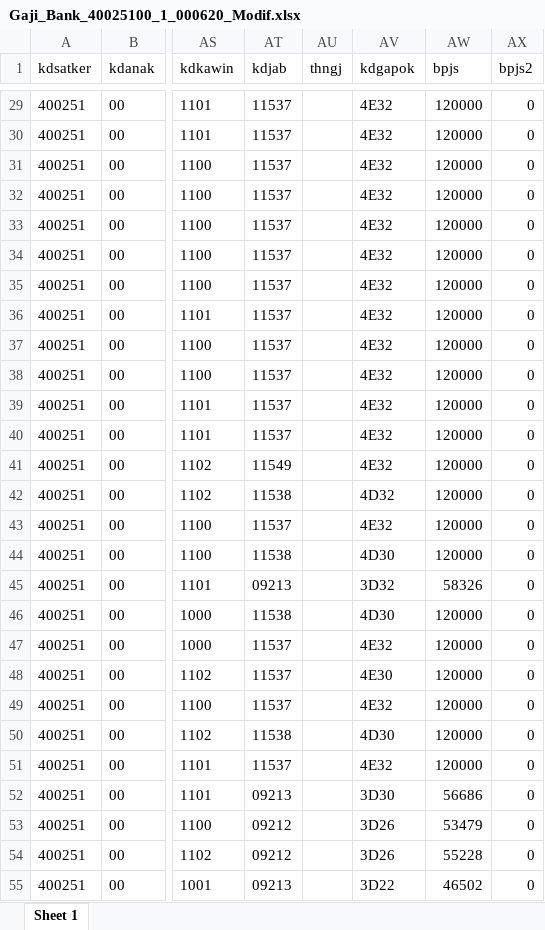
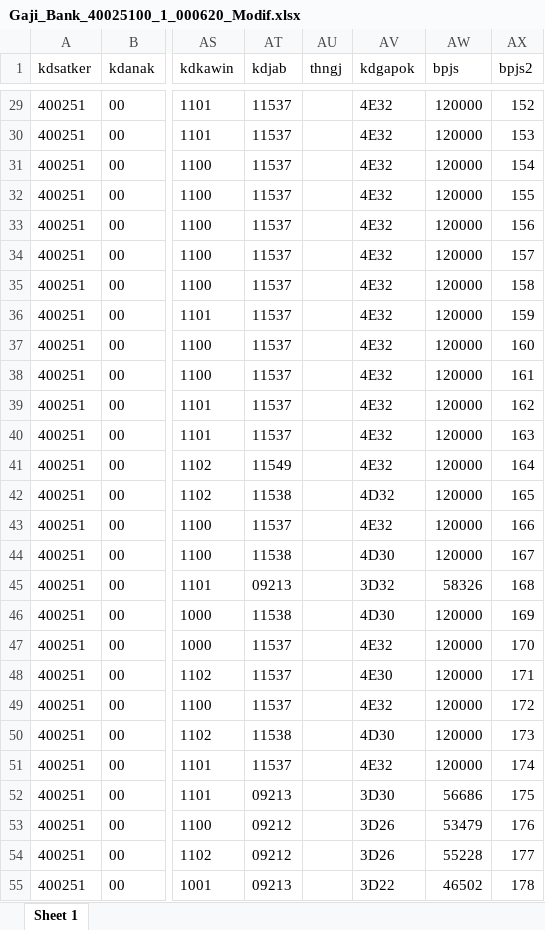
Before and after one commit to Onestringlab/omsyarif, an Excel workbook: files/Gaji_Bank_40025100_1_000620_Modif.xlsx, sheet Sheet 1, drawn as a sheet; only a part is shown, gaps mark what is left out; values as stored, in another font and other column widths than the file's, no borders; the diff covers the shown part only; the diff names each change by its address in the sheet, - before the commit and + after, or states it on an @@ line.

```diff
--- a/files/Gaji_Bank_40025100_1_000620_Modif.xlsx (sheet Sheet 1)
+++ b/files/Gaji_Bank_40025100_1_000620_Modif.xlsx (sheet Sheet 1)
-AX29 (bpjs2): 0
+AX29 (bpjs2): 152
-AX30 (bpjs2): 0
+AX30 (bpjs2): 153
-AX31 (bpjs2): 0
+AX31 (bpjs2): 154
-AX32 (bpjs2): 0
+AX32 (bpjs2): 155
-AX33 (bpjs2): 0
+AX33 (bpjs2): 156
-AX34 (bpjs2): 0
+AX34 (bpjs2): 157
-AX35 (bpjs2): 0
+AX35 (bpjs2): 158
-AX36 (bpjs2): 0
+AX36 (bpjs2): 159
-AX37 (bpjs2): 0
+AX37 (bpjs2): 160
-AX38 (bpjs2): 0
+AX38 (bpjs2): 161
-AX39 (bpjs2): 0
+AX39 (bpjs2): 162
-AX40 (bpjs2): 0
+AX40 (bpjs2): 163
-AX41 (bpjs2): 0
+AX41 (bpjs2): 164
-AX42 (bpjs2): 0
+AX42 (bpjs2): 165
-AX43 (bpjs2): 0
+AX43 (bpjs2): 166
-AX44 (bpjs2): 0
+AX44 (bpjs2): 167
-AX45 (bpjs2): 0
+AX45 (bpjs2): 168
-AX46 (bpjs2): 0
+AX46 (bpjs2): 169
-AX47 (bpjs2): 0
+AX47 (bpjs2): 170
-AX48 (bpjs2): 0
+AX48 (bpjs2): 171
-AX49 (bpjs2): 0
+AX49 (bpjs2): 172
-AX50 (bpjs2): 0
+AX50 (bpjs2): 173
-AX51 (bpjs2): 0
+AX51 (bpjs2): 174
-AX52 (bpjs2): 0
+AX52 (bpjs2): 175
-AX53 (bpjs2): 0
+AX53 (bpjs2): 176
-AX54 (bpjs2): 0
+AX54 (bpjs2): 177
-AX55 (bpjs2): 0
+AX55 (bpjs2): 178
```
Also changed, not shown: 27 edited cells elsewhere in this sheet.
